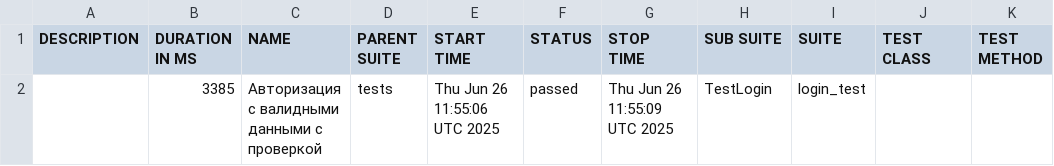
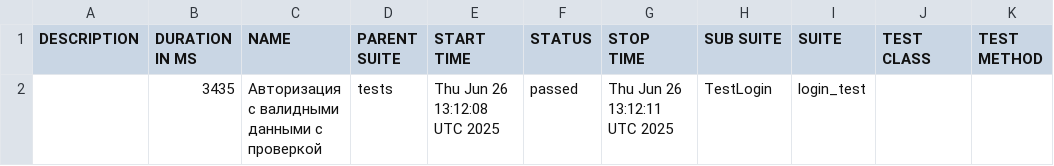
Before and after one commit to BogdanDyukov/UIAutomationProject, a CSV file: data/suites.csv, drawn as a sheet.

```diff
--- a/data/suites.csv
+++ b/data/suites.csv
@@ -1,2 +1,2 @@
 "DESCRIPTION","DURATION IN MS","NAME","PARENT SUITE","START TIME","STATUS","STOP TIME","SUB SUITE","SUITE","TEST CLASS","TEST METHOD"
-"","3385","Авторизация с валидными данными с проверкой","tests","Thu Jun 26 11:55:06 UTC 2025","passed","Thu Jun 26 11:55:09 UTC 2025","TestLogin","login_test","",""
+"","3435","Авторизация с валидными данными с проверкой","tests","Thu Jun 26 13:12:08 UTC 2025","passed","Thu Jun 26 13:12:11 UTC 2025","TestLogin","login_test","",""
```
Also changed, not shown: 18 other files.
